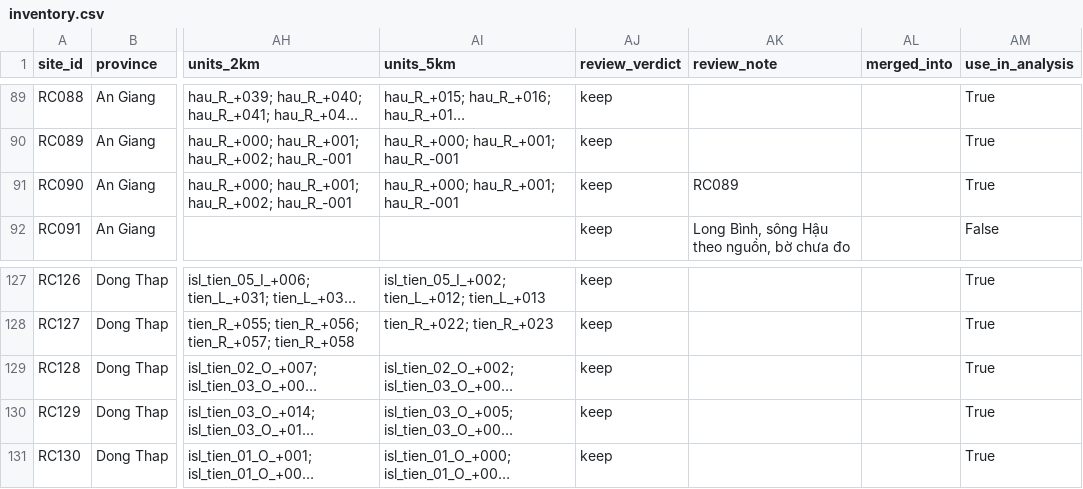
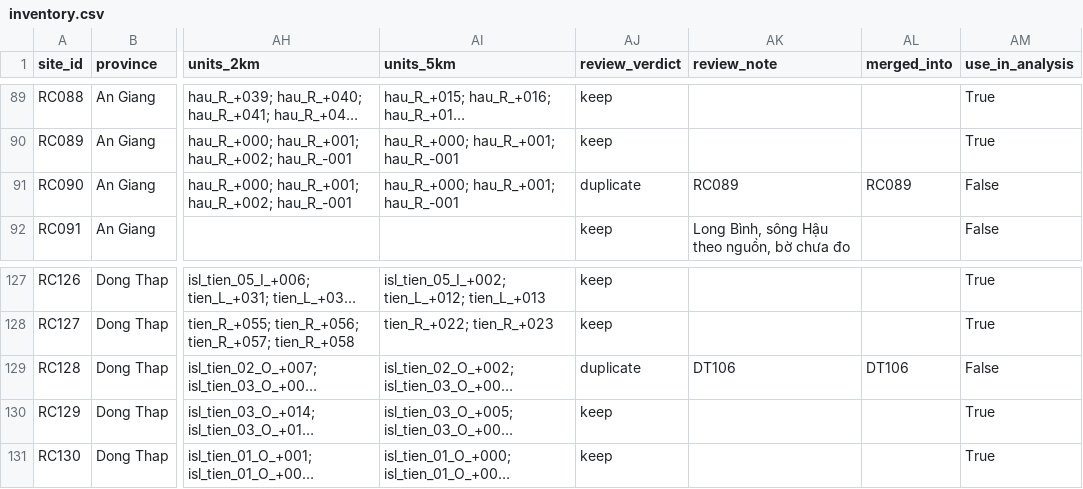
Before and after one commit to tronghia256-EdgeAI/mekong-bankline-forecast, a CSV file: data/hotspots/inventory.csv, drawn as a sheet; only a part is shown, gaps mark what is left out; long unchanged cells end in …; the diff names each change by its address in the sheet, - before the commit and + after, or states it on an @@ line.

Commit message:
Inventory: RC090 and RC128 marked as duplicates by the owner (141 keep, 124 rows for labels)

```diff
--- a/data/hotspots/inventory.csv
+++ b/data/hotspots/inventory.csv
-AJ91 (review_verdict): keep
+AJ91 (review_verdict): duplicate
-AL91 (merged_into): (empty)
+AL91 (merged_into): RC089
-AM91 (use_in_analysis): True
+AM91 (use_in_analysis): False
-AJ129 (review_verdict): keep
+AJ129 (review_verdict): duplicate
-AK129 (review_note): (empty)
+AK129 (review_note): DT106
-AL129 (merged_into): (empty)
+AL129 (merged_into): DT106
-AM129 (use_in_analysis): True
+AM129 (use_in_analysis): False
```
Also changed, not shown: data/hotspots/inventory_review.csv, 2 other files.
